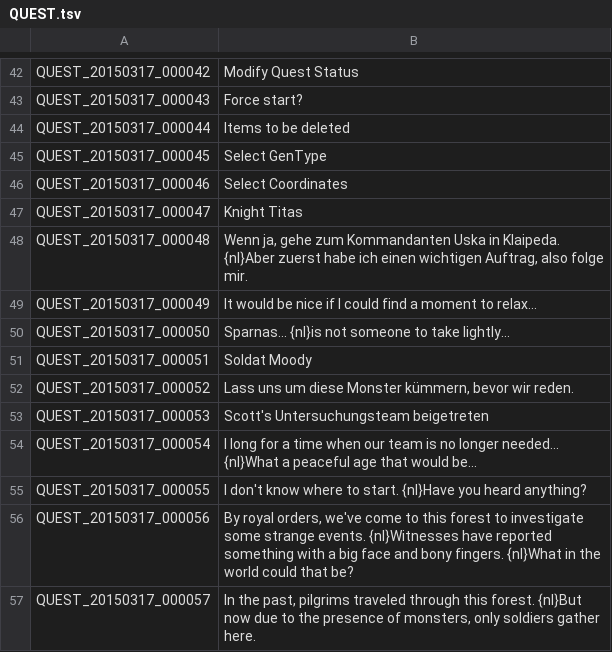
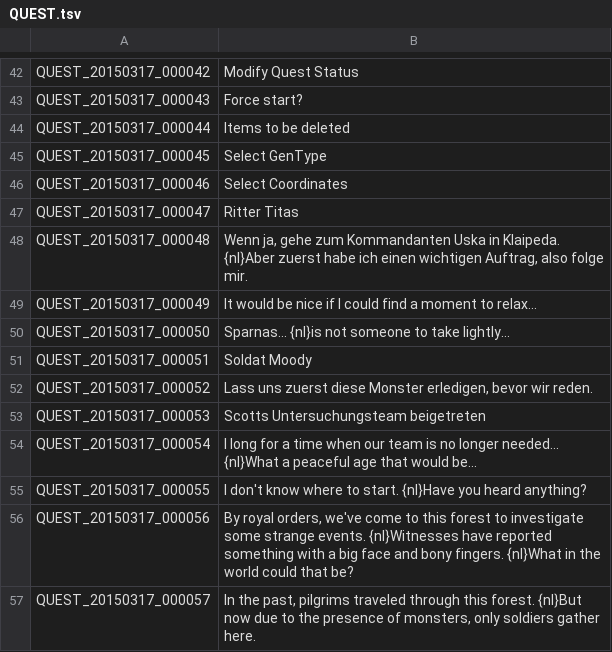
Before and after one commit to Shinshuku/TreeOfSaviorDE, a TSV file: QUEST.tsv, drawn as a sheet; only a part is shown, gaps mark what is left out.

Commit message:
Update QUEST.tsv

```diff
--- a/QUEST.tsv
+++ b/QUEST.tsv
@@ -46,3 +46,3 @@ QUEST_20150317_000045	Select GenType
 QUEST_20150317_000046	Select Coordinates
-QUEST_20150317_000047	Knight Titas
+QUEST_20150317_000047	Ritter Titas
 QUEST_20150317_000048	Wenn ja, gehe zum Kommandanten Uska in Klaipeda. {nl}Aber zuerst habe ich einen wichtigen Auftrag, also folge mir.
@@ -51,4 +51,4 @@ QUEST_20150317_000050	Sparnas... {nl}is not someone to take lightly...
 QUEST_20150317_000051	Soldat Moody
-QUEST_20150317_000052	Lass uns um diese Monster kümmern, bevor wir reden.
-QUEST_20150317_000053	Scott's Untersuchungsteam beigetreten
+QUEST_20150317_000052	Lass uns zuerst diese Monster erledigen, bevor wir reden.
+QUEST_20150317_000053	Scotts Untersuchungsteam beigetreten
 QUEST_20150317_000054	I long for a time when our team is no longer needed... {nl}What a peaceful age that would be...
```
